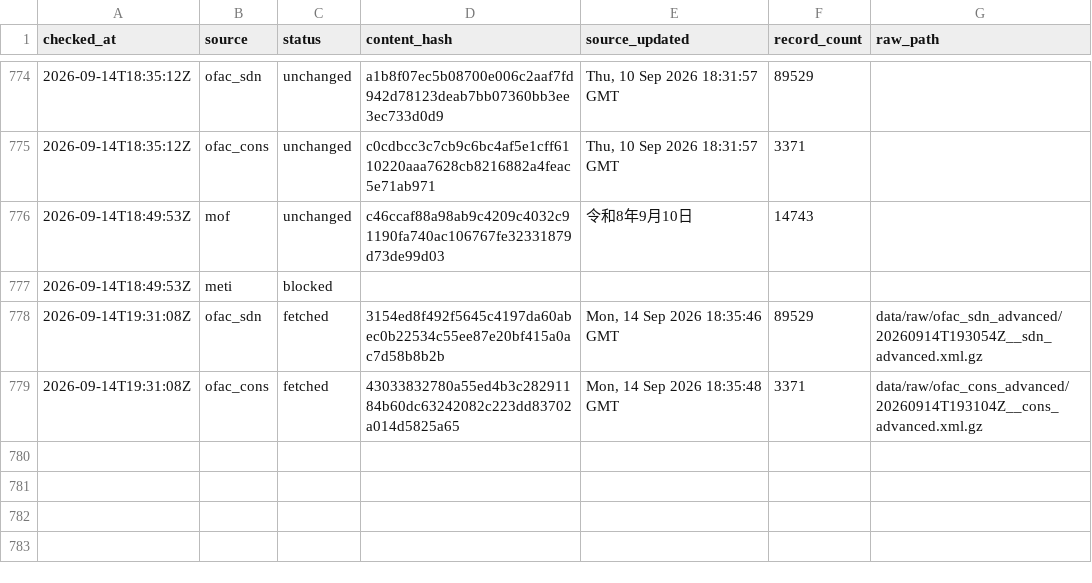
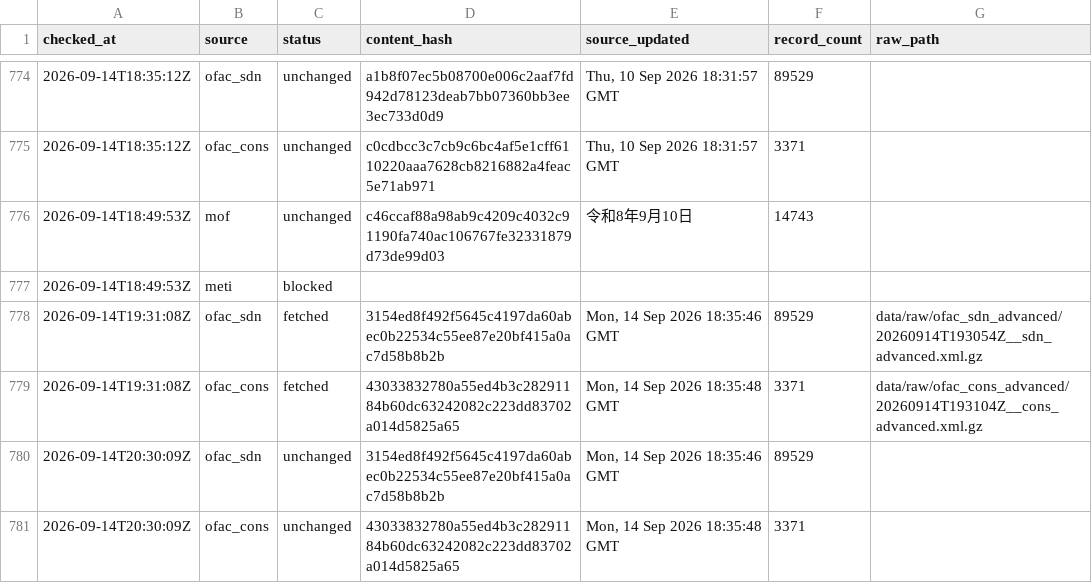
Before and after one commit to kenmizuno-cpu/sanctions-watch, a CSV file: data/heartbeat/2026-09.csv, drawn as a sheet; only a part is shown, gaps mark what is left out; the diff names each change by its address in the sheet, - before the commit and + after, or states it on an @@ line.

```diff
--- a/data/heartbeat/2026-09.csv
+++ b/data/heartbeat/2026-09.csv
+row 780: 2026-09-14T20:30:09Z | ofac_sdn | unchanged | 3154ed8f492f5645c4197da60abec0b22534c55ee87e20bf415a0ac7d58b8b2b | Mon, 14 Sep 2026 18:35:46 GMT | 89529
+row 781: 2026-09-14T20:30:09Z | ofac_cons | unchanged | 43033832780a55ed4b3c28291184b60dc63242082c223dd83702a014d5825a65 | Mon, 14 Sep 2026 18:35:48 GMT | 3371
```
Also changed, not shown: data/dashboard/status.csv, data/source_audit/2026-09.csv.
